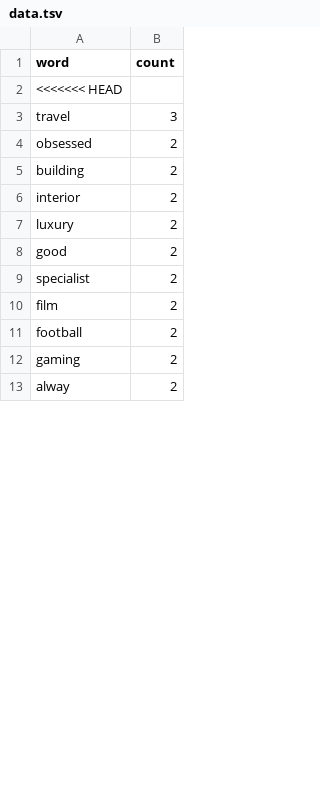
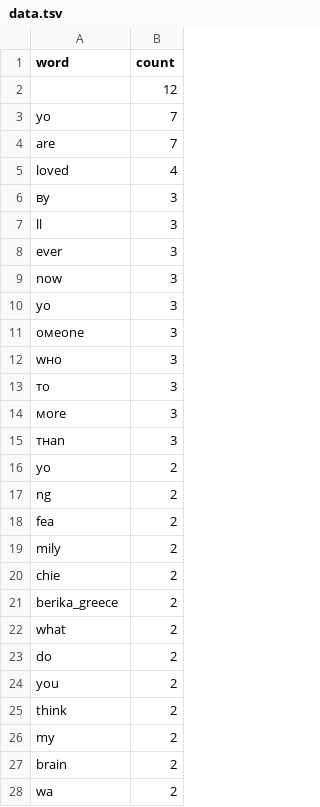
Before and after one commit to LachlanPond/CAB432Asgn2, a TSV file: data.tsv, drawn as a sheet; only a part is shown; the diff covers the shown part only.

```diff
--- a/data.tsv
+++ b/data.tsv
@@ -1,13 +1,28 @@
 word	count
-<<<<<<< HEAD
-travel	3
-obsessed	2
-building	2
-interior	2
-luxury	2
-good	2
-specialist	2
-film	2
-football	2
-gaming	2
-alway	2
+	12
+yo	7
+are	7
+loved	4
+вy	3
+ll	3
+ever	3
+now	3
+yo	3
+oмeone	3
+wнo	3
+тo	3
+мore	3
+тнan	3
+yo	2
+ng	2
+fea	2
+mily	2
+chie	2
+berika_greece	2
+what	2
+do	2
+you	2
+think	2
+my	2
+brain	2
+wa	2
```
Also changed, not shown: 48 removed rows and 2 edited cells elsewhere in this file, 1 other file.
